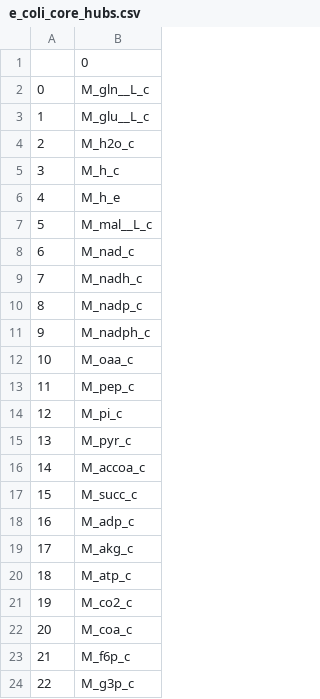
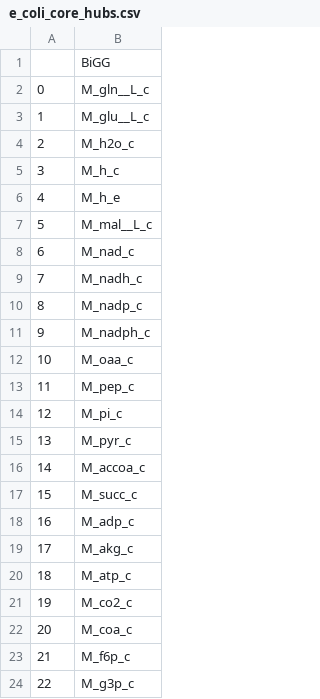
Before and after one commit to meidelien/Metabolic-network-layout-using-biochemical-coordinates, a CSV file: Notebooks/data/e_coli_core_hubs.csv, drawn as a sheet.

```diff
--- a/Notebooks/data/e_coli_core_hubs.csv
+++ b/Notebooks/data/e_coli_core_hubs.csv
@@ -1,2 +1,2 @@
-,0
+,BiGG
 0,M_gln__L_c
```
Also changed, not shown: Notebooks/data/iML1515_hubs.csv, 5 other files.
